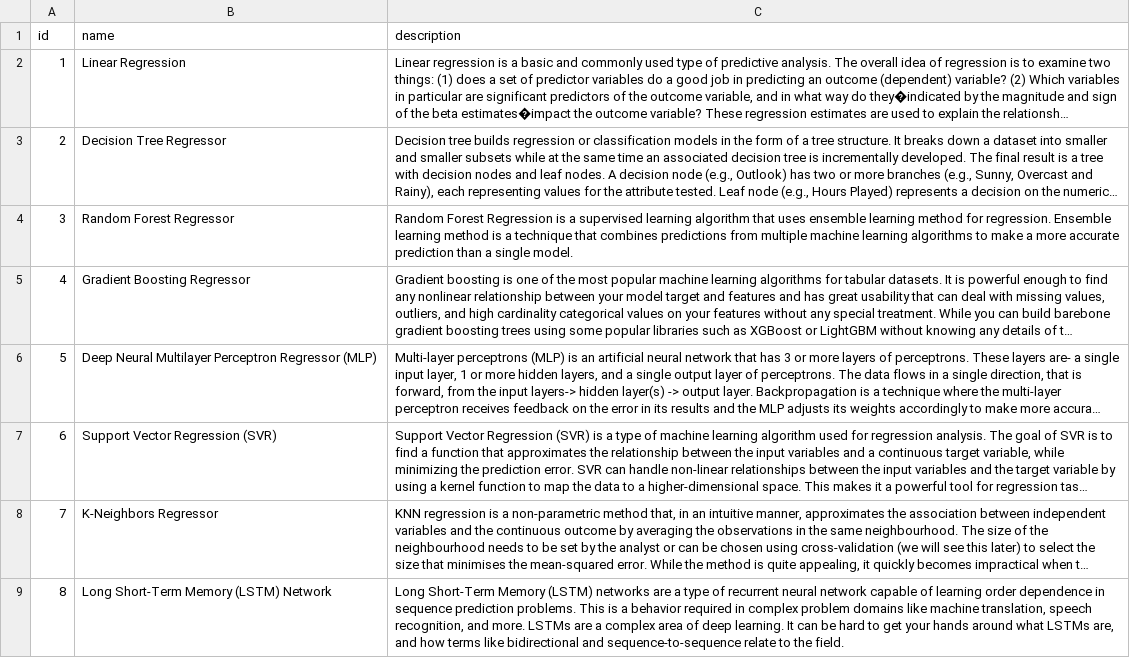
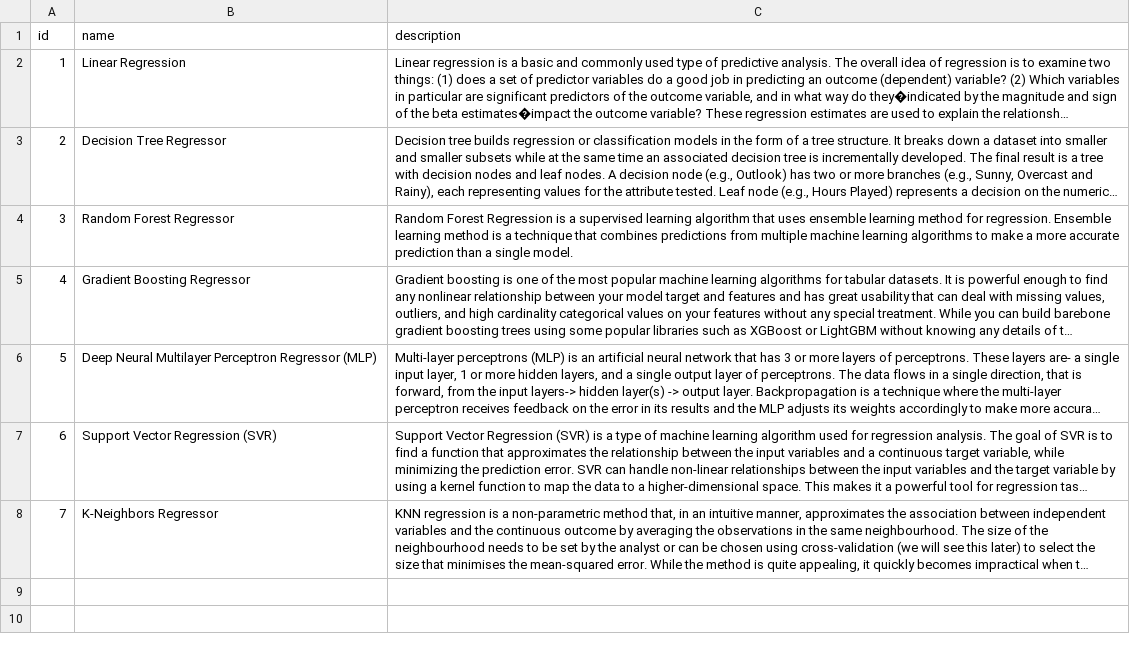
Before and after one commit to AtaCanYmc/basic-forecast-model-train-api, a CSV file: csv-data/predictionModelList.csv, drawn as a sheet; long unchanged cells end in …; the diff names each change by its address in the sheet, - before the commit and + after, or states it on an @@ line.

Commit message:
adding training models

```diff
--- a/csv-data/predictionModelList.csv
+++ b/csv-data/predictionModelList.csv
-row 9: 8 | Long Short-Term Memory (LSTM) Network | Long Short-Term Memory (LSTM) networks are a type of recurrent neural network capable of learning order dependence in sequence prediction problems. This is a behavior required in complex problem domains like machine translation, speech recognition, and more. LSTMs are a complex area of deep learning. It can be hard to get your hands around what LSTMs are, and how terms like bidirectional and sequence-to-sequence relate to the field.
```
Also changed, not shown: 2 other files.
